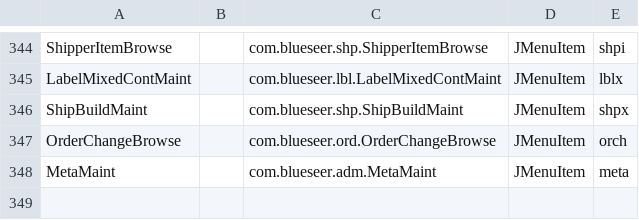
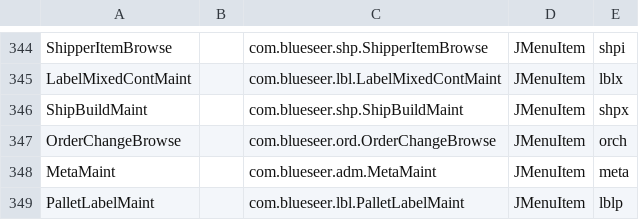
Before and after one commit to karandhot/blueseer, a CSV file: sf/data/en/menumstr.csv, drawn as a sheet; only a part is shown, gaps mark what is left out.

```diff
--- a/sf/data/en/menumstr.csv
+++ b/sf/data/en/menumstr.csv
@@ -348 +348,2 @@ OrderChangeBrowse,,com.blueseer.ord.OrderChangeBrowse,JMenuItem,orch
 MetaMaint,,com.blueseer.adm.MetaMaint,JMenuItem,meta
+PalletLabelMaint,,com.blueseer.lbl.PalletLabelMaint,JMenuItem,lblp
```
Also changed, not shown: sf/data/en/menutree.csv, sf/data/en/panelmstr.csv, 7 other files.
